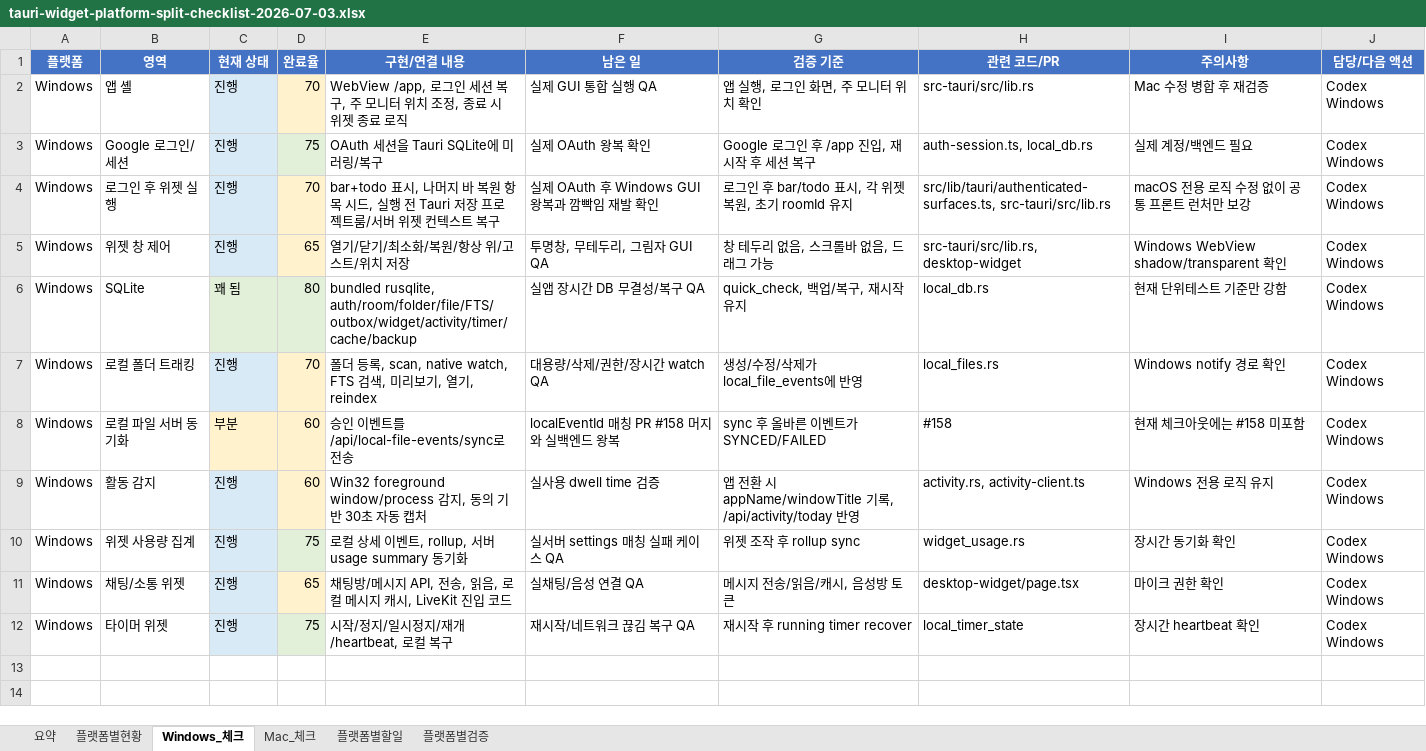
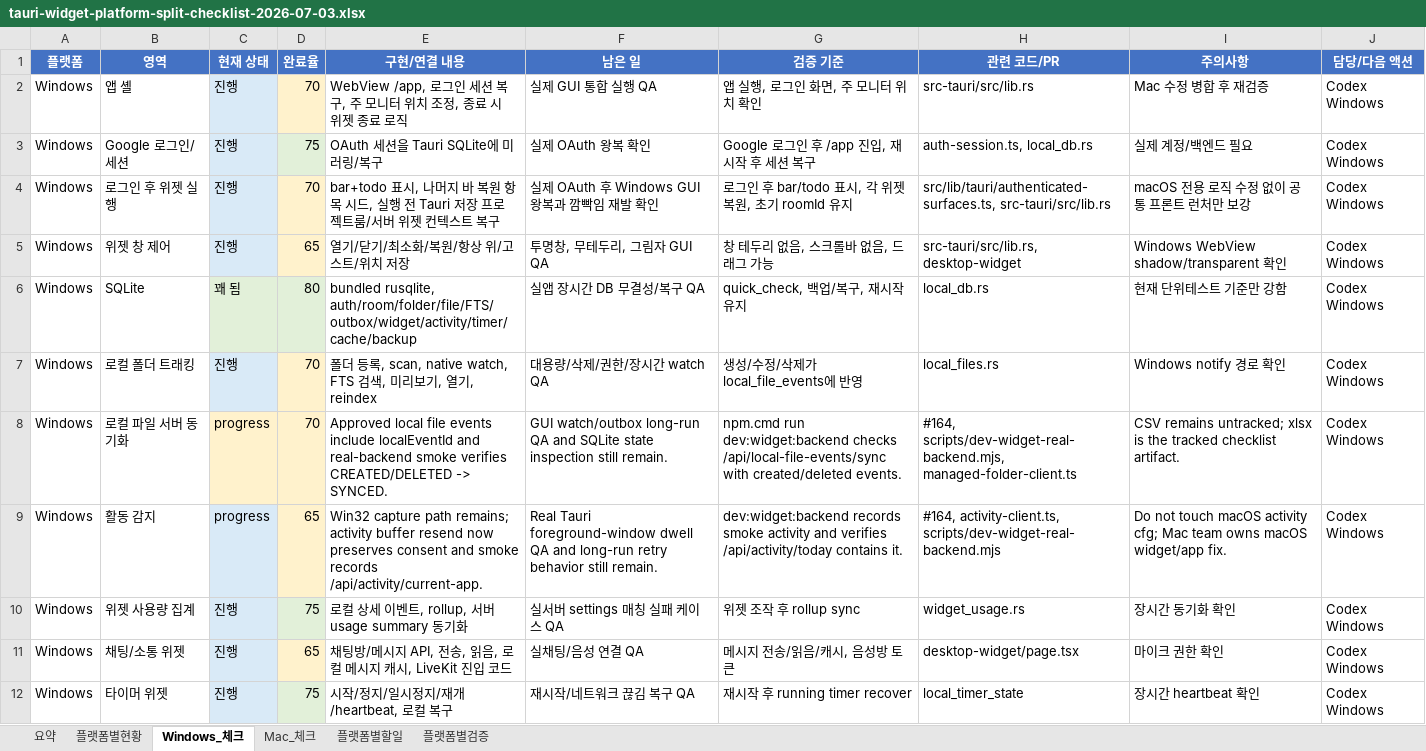
Before and after one commit to kosta-dev-sjh/bubli-frontend, an Excel workbook: docs/tauri-widget-platform-split-checklist-2026-07-03.xlsx, sheet Windows_체크, drawn as a sheet; values as stored, in another font and other column widths than the file's, no borders; conditional formats and table styles not drawn; the diff names each change by its address in the sheet, - before the commit and + after, or states it on an @@ line.

Commit message:
[fix] 활동 감지 실백엔드 스모크 보강

```diff
--- a/docs/tauri-widget-platform-split-checklist-2026-07-03.xlsx (sheet Windows_체크)
+++ b/docs/tauri-widget-platform-split-checklist-2026-07-03.xlsx (sheet Windows_체크)
-C8 (현재 상태): 부분
+C8 (현재 상태): progress
-D8 (완료율): 60
+D8 (완료율): 70
-E8 (구현/연결 내용): 승인 이벤트를 /api/local-file-events/sync로 전송
+E8 (구현/연결 내용): Approved local file events include localEventId and real-backend smoke verifies CREATED/DELETED -> SYNCED.
-F8 (남은 일): localEventId 매칭 PR #158 머지와 실백엔드 왕복
+F8 (남은 일): GUI watch/outbox long-run QA and SQLite state inspection still remain.
-G8 (검증 기준): sync 후 올바른 이벤트가 SYNCED/FAILED
+G8 (검증 기준): npm.cmd run dev:widget:backend checks /api/local-file-events/sync with created/deleted events.
-H8 (관련 코드/PR): #158
+H8 (관련 코드/PR): #164, scripts/dev-widget-real-backend.mjs, managed-folder-client.ts
-I8 (주의사항): 현재 체크아웃에는 #158 미포함
+I8 (주의사항): CSV remains untracked; xlsx is the tracked checklist artifact.
-C9 (현재 상태): 진행
+C9 (현재 상태): progress
-D9 (완료율): 60
+D9 (완료율): 65
-E9 (구현/연결 내용): Win32 foreground window/process 감지, 동의 기반 30초 자동 캡처
+E9 (구현/연결 내용): Win32 capture path remains; activity buffer resend now preserves consent and smoke records /api/activity/current-app.
-F9 (남은 일): 실사용 dwell time 검증
+F9 (남은 일): Real Tauri foreground-window dwell QA and long-run retry behavior still remain.
-G9 (검증 기준): 앱 전환 시 appName/windowTitle 기록, /api/activity/today 반영
+G9 (검증 기준): dev:widget:backend records smoke activity and verifies /api/activity/today contains it.
-H9 (관련 코드/PR): activity.rs, activity-client.ts
+H9 (관련 코드/PR): #164, activity-client.ts, scripts/dev-widget-real-backend.mjs
-I9 (주의사항): Windows 전용 로직 유지
+I9 (주의사항): Do not touch macOS activity cfg; Mac team owns macOS widget/app fix.
```
Also changed, not shown: sheet 플랫폼별현황, sheet 플랫폼별할일, sheet 플랫폼별검증, sheet 요약, 2 other files.
